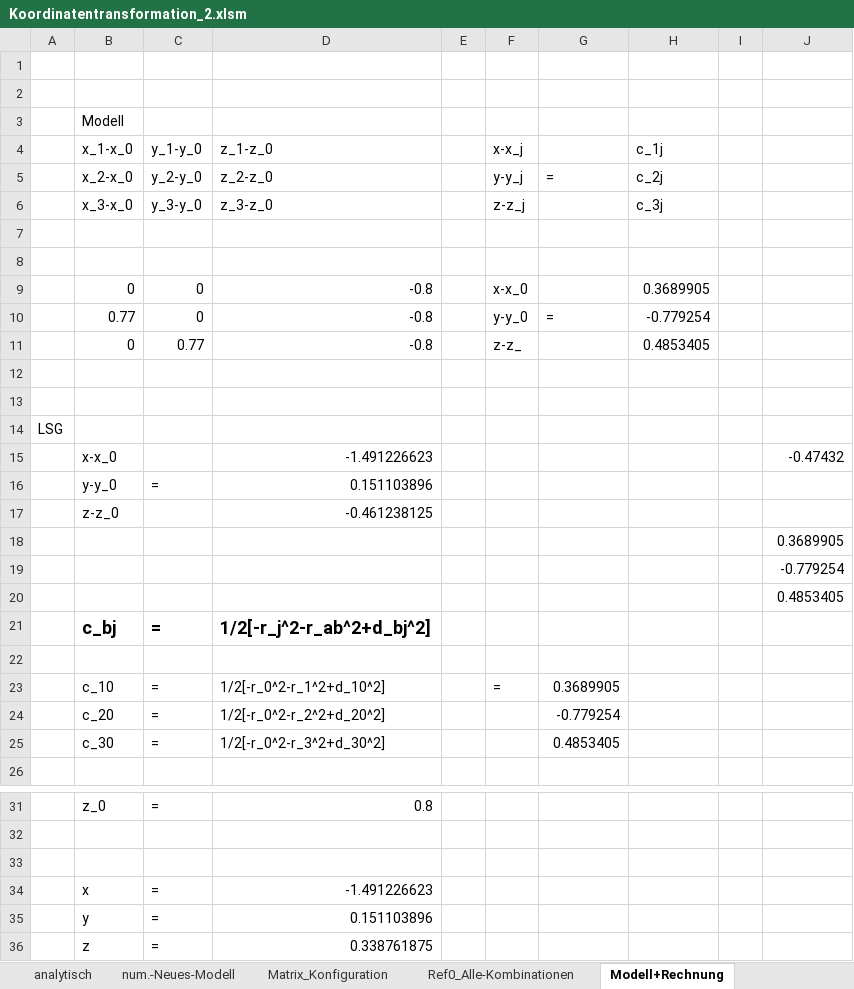
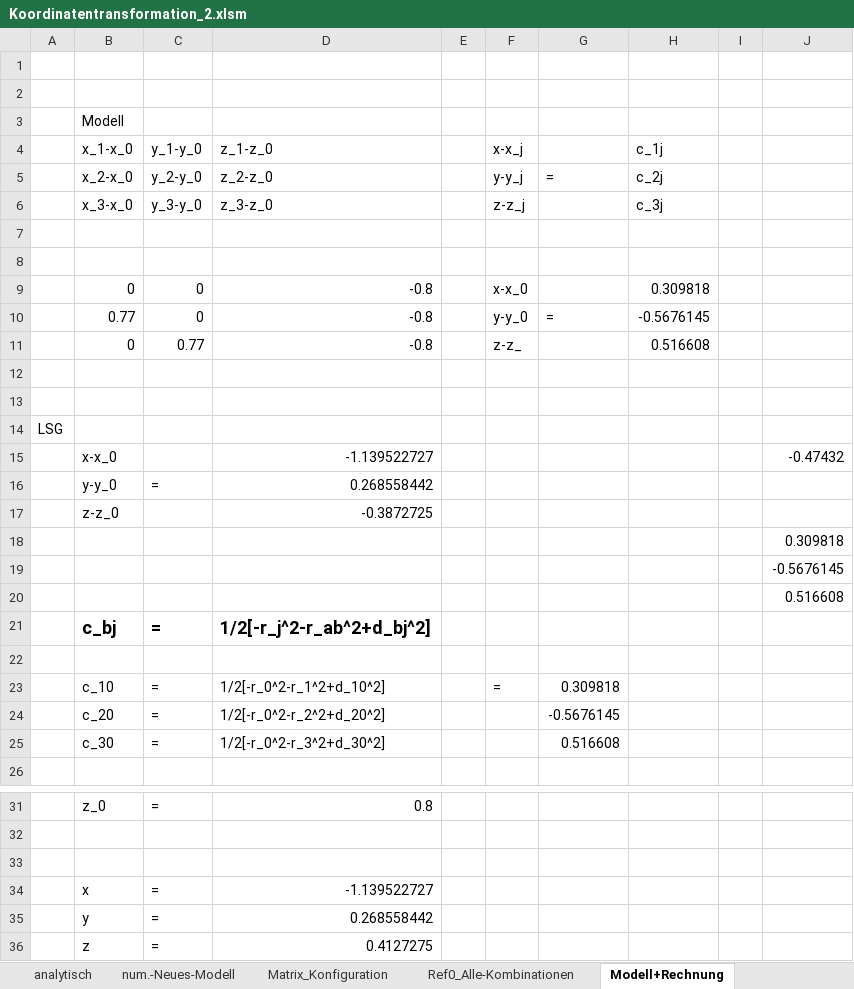
Before and after one commit to cmg-dev/master-thesis, an Excel workbook: measurements/20130516_transformation/Koordinatentransformation_2.xlsm, sheet Modell+Rechnung, drawn as a sheet; only a part is shown, gaps mark what is left out; values as stored, in another font and other column widths than the file's, no borders; the diff names each change by its address in the sheet, - before the commit and + after, or states it on an @@ line.

```diff
--- a/measurements/20130516_transformation/Koordinatentransformation_2.xlsm (sheet Modell+Rechnung)
+++ b/measurements/20130516_transformation/Koordinatentransformation_2.xlsm (sheet Modell+Rechnung)
-H9 (c_1j): 0.3689905
+H9 (c_1j): 0.309818
-H10 (c_1j): -0.779254
+H10 (c_1j): -0.5676145
-H11 (c_1j): 0.4853405
+H11 (c_1j): 0.516608
-D15 (z_1-z_0): -1.491226623
+D15 (z_1-z_0): -1.139522727
-D16 (z_1-z_0): 0.151103896
+D16 (z_1-z_0): 0.268558442
-D17 (z_1-z_0): -0.461238125
+D17 (z_1-z_0): -0.3872725
-J18: 0.3689905
+J18: 0.309818
-J19: -0.779254
+J19: -0.5676145
-J20: 0.4853405
+J20: 0.516608
-G23: 0.3689905
+G23: 0.309818
-G24: -0.779254
+G24: -0.5676145
-G25: 0.4853405
+G25: 0.516608
-D34 (z_1-z_0): -1.491226623
+D34 (z_1-z_0): -1.139522727
-D35 (z_1-z_0): 0.151103896
+D35 (z_1-z_0): 0.268558442
-D36 (z_1-z_0): 0.338761875
+D36 (z_1-z_0): 0.4127275
```
Also changed, not shown: sheet Matrix_Konfiguration, sheet analytisch, sheet Messaufbau_Messdaten, sheet numerisch, sheet num.-Neues-Modell, sheet Ref0_Alle-Kombinationen, charts or pictures, dev/src/excel/Idela_Theta_Generator.xlsx, 1 other file.
